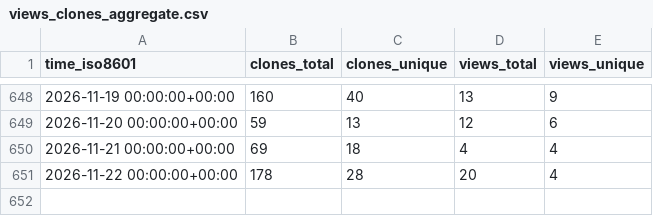
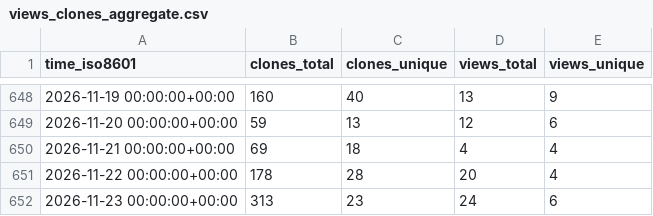
Before and after one commit to sphexa-org/sphexa, a CSV file: sphexa-org/sphexa/ghrs-data/views_clones_aggregate.csv, drawn as a sheet; only a part is shown, gaps mark what is left out; the diff names each change by its address in the sheet, - before the commit and + after, or states it on an @@ line.

```diff
--- a/sphexa-org/sphexa/ghrs-data/views_clones_aggregate.csv
+++ b/sphexa-org/sphexa/ghrs-data/views_clones_aggregate.csv
+row 652: 2026-11-23 00:00:00+00:00 | 313 | 23 | 24 | 6
```
Also changed, not shown: 1 other file.
